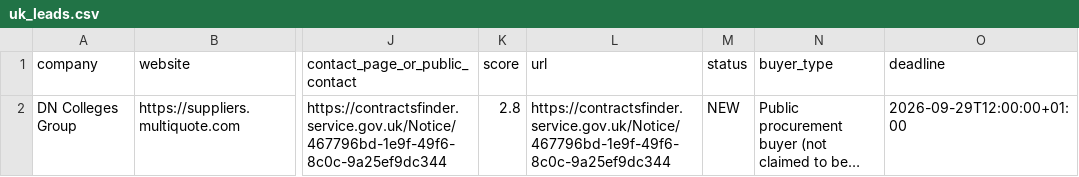
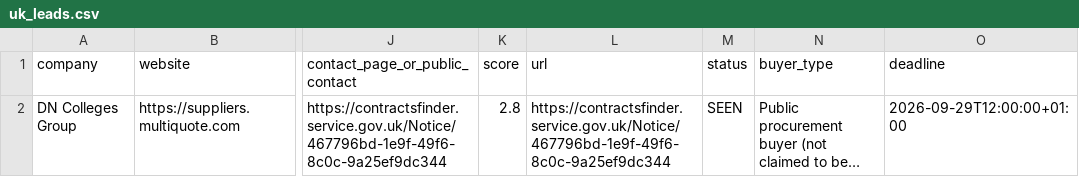
Before and after one commit to love20050402-hub/market-research-engine, a CSV file: output/uk_leads.csv, drawn as a sheet; only a part is shown, gaps mark what is left out; long unchanged cells end in …; the diff names each change by its address in the sheet, - before the commit and + after, or states it on an @@ line.

```diff
--- a/output/uk_leads.csv
+++ b/output/uk_leads.csv
-M2 (status): NEW
+M2 (status): SEEN
```
Also changed, not shown: 4 other files.
